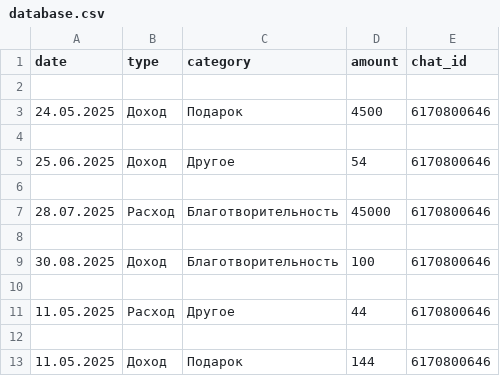
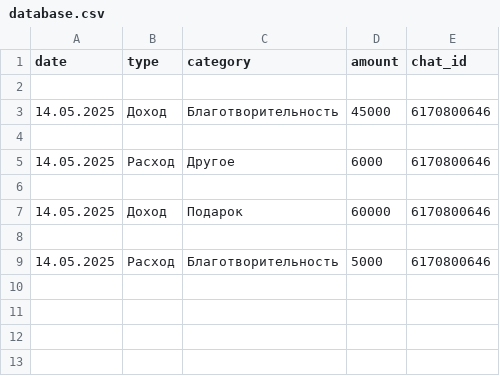
Before and after one commit to Andrey031103/test, a CSV file: bot/database.csv, drawn as a sheet.

```diff
--- a/bot/database.csv
+++ b/bot/database.csv
@@ -2,12 +2,8 @@ date,type,category,amount,chat_id
 
-24.05.2025,Доход,Подарок,4500,6170800646
+14.05.2025,Доход,Благотворительность,45000,6170800646
 
-25.06.2025,Доход,Другое,54,6170800646
+14.05.2025,Расход,Другое,6000,6170800646
 
-28.07.2025,Расход,Благотворительность,45000,6170800646
+14.05.2025,Доход,Подарок,60000,6170800646
 
-30.08.2025,Доход,Благотворительность,100,6170800646
-
-11.05.2025,Расход,Другое,44,6170800646
-
-11.05.2025,Доход,Подарок,144,6170800646
+14.05.2025,Расход,Благотворительность,5000,6170800646
```
Also changed, not shown: 6 other files.
